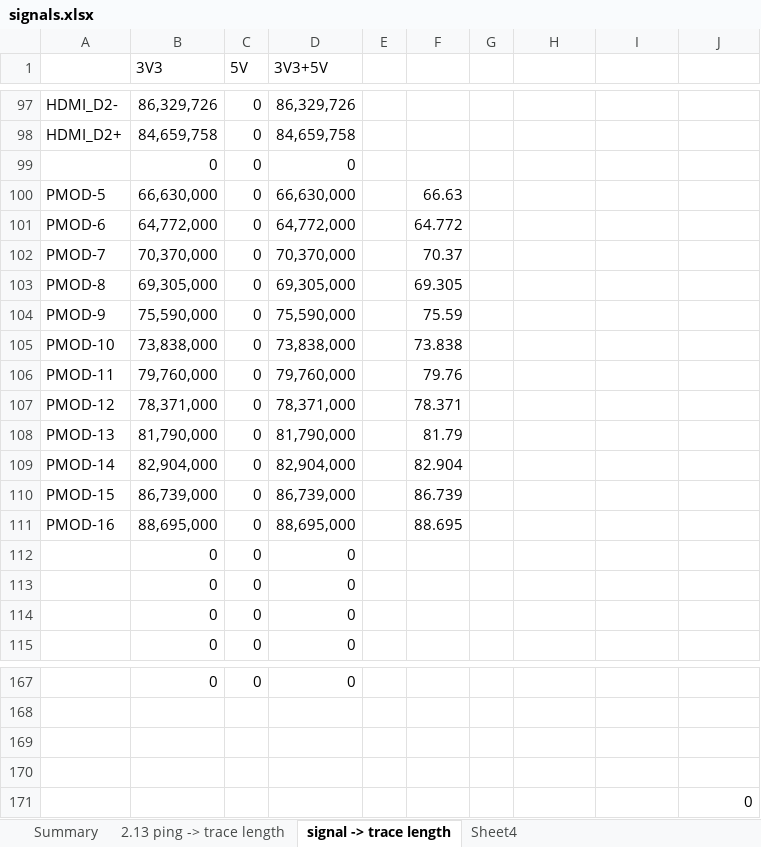
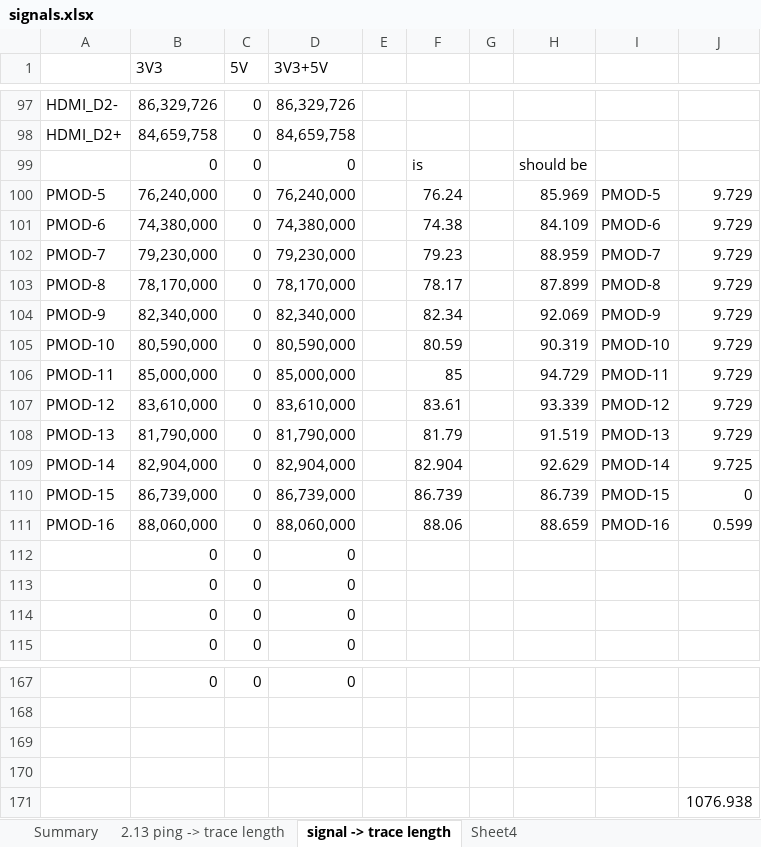
Before and after one commit to MelkhiorVintageComputing/NuBusFPGA, an Excel workbook: nubus-to-ztex/signals.xlsx, sheet signal -> trace length, drawn as a sheet; only a part is shown, gaps mark what is left out; values as stored, in another font and other column widths than the file's, no borders; removed rows and columns are numbered as before the commit, all else as after; the diff covers the shown part only; the diff names each change by its address in the sheet, - before the commit and + after, or states it on an @@ line.

```diff
--- a/nubus-to-ztex/signals.xlsx (sheet signal -> trace length)
+++ b/nubus-to-ztex/signals.xlsx (sheet signal -> trace length)
-F99: (empty)
+F99: is
-H99: (empty)
+H99: should be
-row 100: PMOD-5 | 66,630,000 | 0 | 66,630,000 |  | 66.63
-row 101: PMOD-6 | 64,772,000 | 0 | 64,772,000 |  | 64.772
-row 102: PMOD-7 | 70,370,000 | 0 | 70,370,000 |  | 70.37
-row 103: PMOD-8 | 69,305,000 | 0 | 69,305,000 |  | 69.305
-row 104: PMOD-9 | 75,590,000 | 0 | 75,590,000 |  | 75.59
-row 105: PMOD-10 | 73,838,000 | 0 | 73,838,000 |  | 73.838
-row 106: PMOD-11 | 79,760,000 | 0 | 79,760,000 |  | 79.76
-row 107: PMOD-12 | 78,371,000 | 0 | 78,371,000 |  | 78.371
+row 100: PMOD-5 | 76,240,000 | 0 | 76,240,000 |  | 76.24 |  | 85.969 | PMOD-5 | 9.729
+row 101: PMOD-6 | 74,380,000 | 0 | 74,380,000 |  | 74.38 |  | 84.109 | PMOD-6 | 9.729
+row 102: PMOD-7 | 79,230,000 | 0 | 79,230,000 |  | 79.23 |  | 88.959 | PMOD-7 | 9.729
+row 103: PMOD-8 | 78,170,000 | 0 | 78,170,000 |  | 78.17 |  | 87.899 | PMOD-8 | 9.729
+row 104: PMOD-9 | 82,340,000 | 0 | 82,340,000 |  | 82.34 |  | 92.069 | PMOD-9 | 9.729
+row 105: PMOD-10 | 80,590,000 | 0 | 80,590,000 |  | 80.59 |  | 90.319 | PMOD-10 | 9.729
+row 106: PMOD-11 | 85,000,000 | 0 | 85,000,000 |  | 85 |  | 94.729 | PMOD-11 | 9.729
+row 107: PMOD-12 | 83,610,000 | 0 | 83,610,000 |  | 83.61 |  | 93.339 | PMOD-12 | 9.729
-H108: (empty)
+H108: 91.519
-I108: (empty)
+I108: PMOD-13
-J108: (empty)
+J108: 9.729
-H109: (empty)
+H109: 92.629
-I109: (empty)
+I109: PMOD-14
-J109: (empty)
+J109: 9.725
-H110: (empty)
+H110: 86.739
-I110: (empty)
+I110: PMOD-15
-J110: (empty)
+J110: 0
-row 111: PMOD-16 | 88,695,000 | 0 | 88,695,000 |  | 88.695
+row 111: PMOD-16 | 88,060,000 | 0 | 88,060,000 |  | 88.06 |  | 88.659 | PMOD-16 | 0.599
-J171: 0
+J171: 1076.938
```
Also changed, not shown: 8 edited cells elsewhere in this sheet, sheet Summary, 42 other files.
